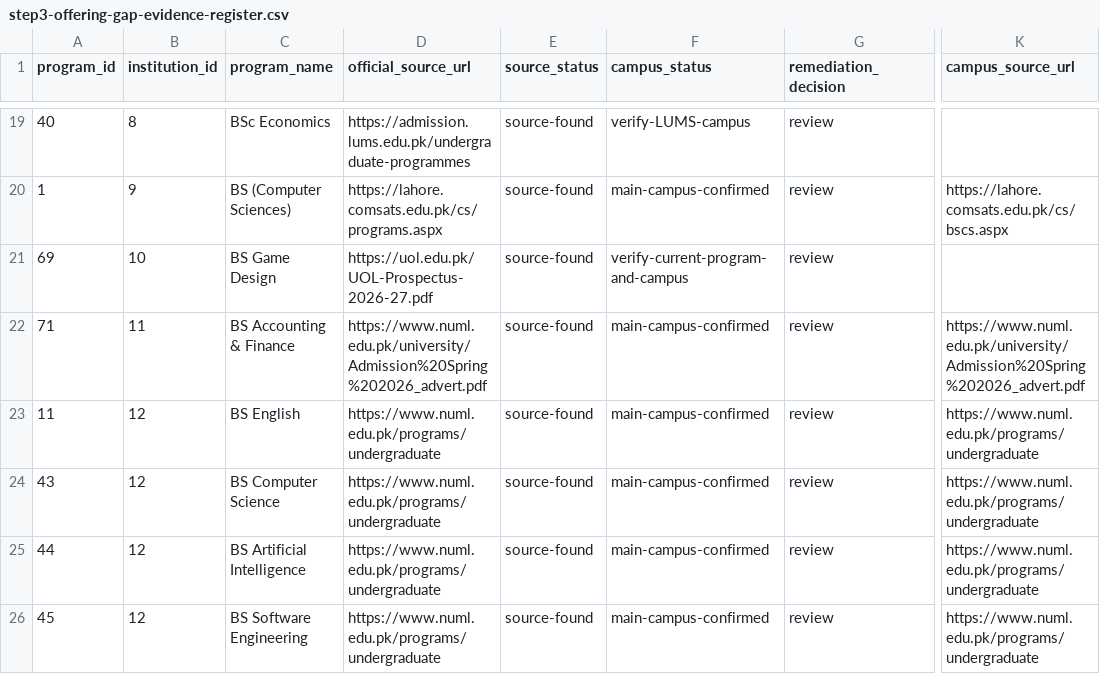
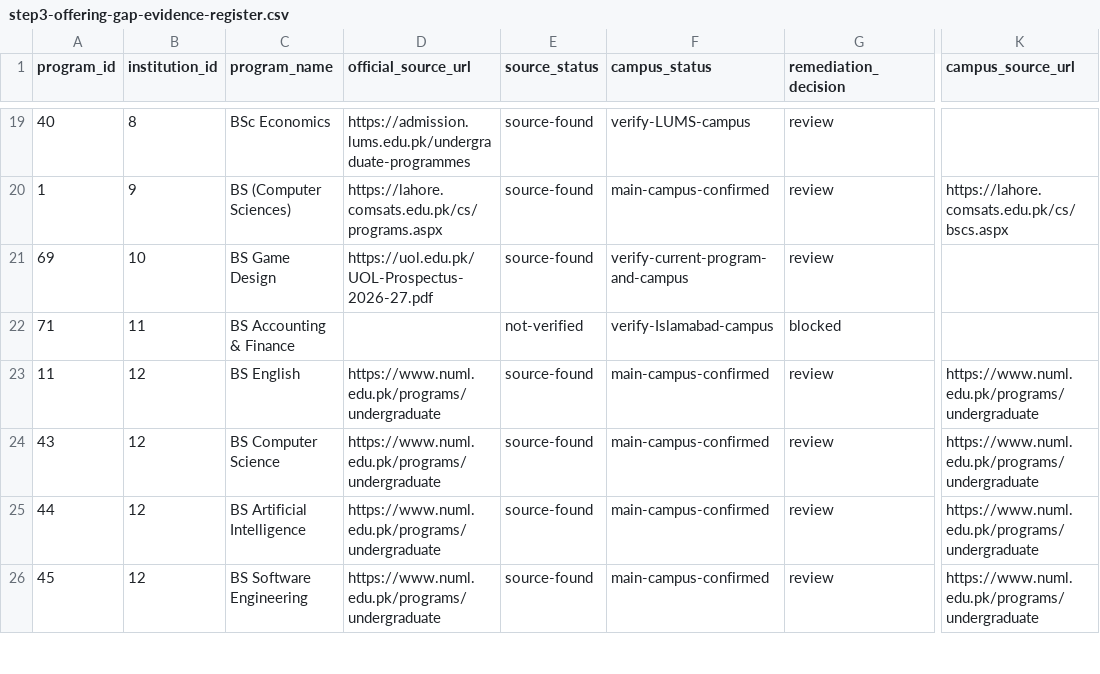
Before and after one commit to mattari20/estudent-listing, a CSV file: docs/step3-offering-gap-evidence-register.csv, drawn as a sheet; only a part is shown, gaps mark what is left out; the diff names each change by its address in the sheet, - before the commit and + after, or states it on an @@ line.

Commit message:
Correct institution/source mismatch for Federal Urdu University record

```diff
--- a/docs/step3-offering-gap-evidence-register.csv
+++ b/docs/step3-offering-gap-evidence-register.csv
-D22 (official_source_url): https://www.numl.edu.pk/university/Admission%20Spring%202026_advert.pdf
+D22 (official_source_url): (empty)
-E22 (source_status): source-found
+E22 (source_status): not-verified
-F22 (campus_status): main-campus-confirmed
+F22 (campus_status): verify-Islamabad-campus
-G22 (remediation_decision): review
+G22 (remediation_decision): blocked
-K22 (campus_source_url): https://www.numl.edu.pk/university/Admission%20Spring%202026_advert.pdf
+K22 (campus_source_url): (empty)
```
